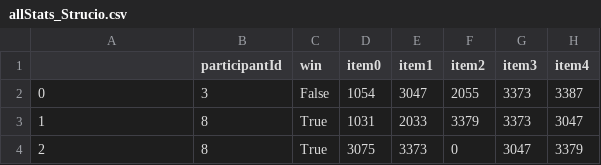
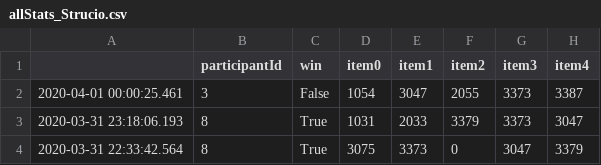
Before and after one commit to Darkonia/TeamStats-LoL, a CSV file: output/raw/allStats_Strucio.csv (was output/allStats_Strucio.csv), drawn as a sheet; only a part is shown; the diff names each change by its address in the sheet, - before the commit and + after, or states it on an @@ line.

Commit message:
Output sorted and extended.  getting team match data consistently, data unified by match date as Key

```diff
--- a/output/allStats_Strucio.csv
+++ b/output/raw/allStats_Strucio.csv
-A2: 0
+A2: 2020-04-01 00:00:25.461
-A3: 1
+A3: 2020-03-31 23:18:06.193
-A4: 2
+A4: 2020-03-31 22:33:42.564
```
Also changed, not shown: 32 other files.
